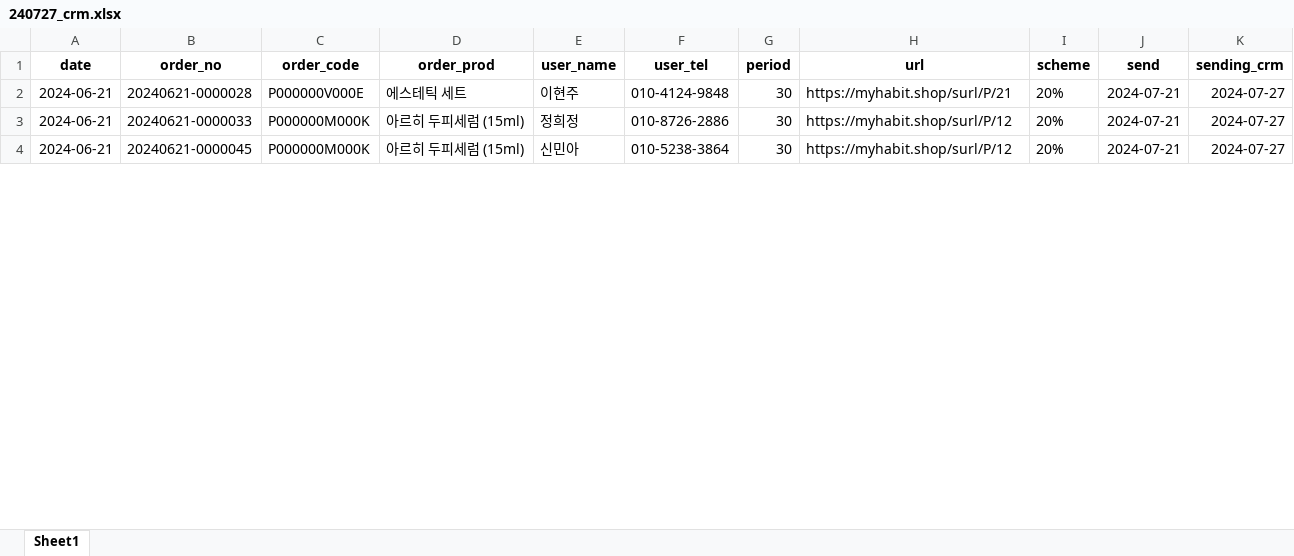
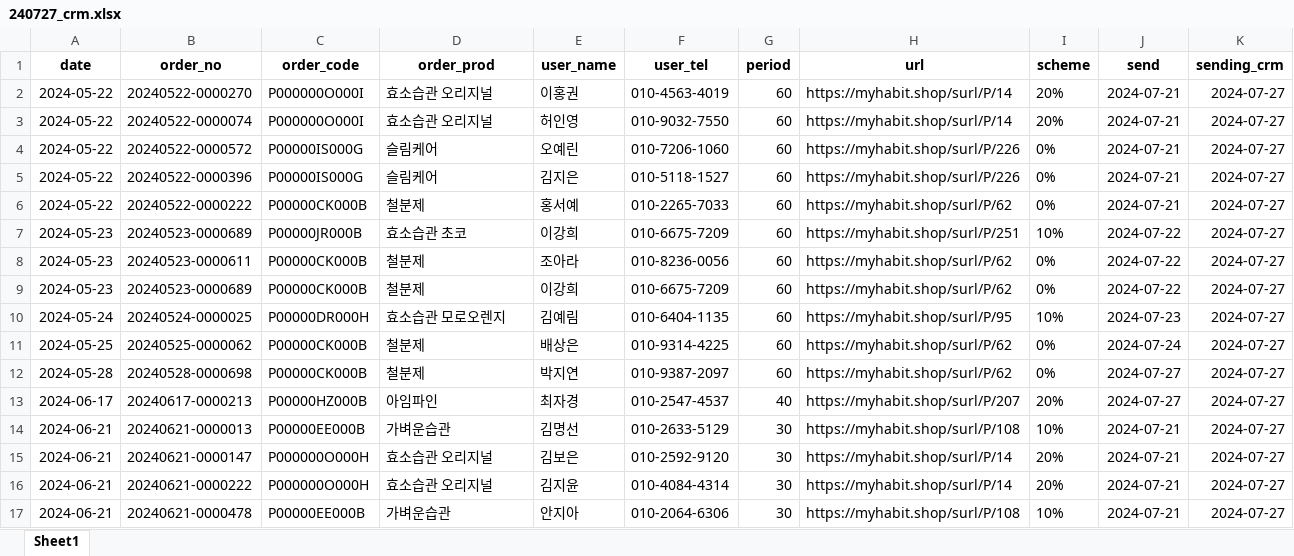
Before and after one commit to wandonam/automation, an Excel workbook: crm_notification/data/240727_crm.xlsx, sheet Sheet1, drawn as a sheet; only a part is shown; values as stored, in another font and other column widths than the file's, no borders; addresses are those after the commit; the diff covers the shown part only; the diff names each change by its address in the sheet, - before the commit and + after, or states it on an @@ line.

```diff
--- a/crm_notification/data/240727_crm.xlsx (sheet Sheet1)
+++ b/crm_notification/data/240727_crm.xlsx (sheet Sheet1)
+row 2: 2024-05-22 | 20240522-0000270 | P000000O000I | 효소습관 오리지널 | 이홍권 | 010-4563-4019 | 60 | https://myhabit.shop/surl/P/14 | 20% | 2024-07-21 | 2024-07-27
+row 3: 2024-05-22 | 20240522-0000074 | P000000O000I | 효소습관 오리지널 | 허인영 | 010-9032-7550 | 60 | https://myhabit.shop/surl/P/14 | 20% | 2024-07-21 | 2024-07-27
+row 4: 2024-05-22 | 20240522-0000572 | P00000IS000G | 슬림케어 | 오예린 | 010-7206-1060 | 60 | https://myhabit.shop/surl/P/226 | 0% | 2024-07-21 | 2024-07-27
+row 5: 2024-05-22 | 20240522-0000396 | P00000IS000G | 슬림케어 | 김지은 | 010-5118-1527 | 60 | https://myhabit.shop/surl/P/226 | 0% | 2024-07-21 | 2024-07-27
+row 6: 2024-05-22 | 20240522-0000222 | P00000CK000B | 철분제 | 홍서예 | 010-2265-7033 | 60 | https://myhabit.shop/surl/P/62 | 0% | 2024-07-21 | 2024-07-27
+row 7: 2024-05-23 | 20240523-0000689 | P00000JR000B | 효소습관 초코 | 이강희 | 010-6675-7209 | 60 | https://myhabit.shop/surl/P/251 | 10% | 2024-07-22 | 2024-07-27
+row 8: 2024-05-23 | 20240523-0000611 | P00000CK000B | 철분제 | 조아라 | 010-8236-0056 | 60 | https://myhabit.shop/surl/P/62 | 0% | 2024-07-22 | 2024-07-27
+row 9: 2024-05-23 | 20240523-0000689 | P00000CK000B | 철분제 | 이강희 | 010-6675-7209 | 60 | https://myhabit.shop/surl/P/62 | 0% | 2024-07-22 | 2024-07-27
+row 10: 2024-05-24 | 20240524-0000025 | P00000DR000H | 효소습관 모로오렌지 | 김예림 | 010-6404-1135 | 60 | https://myhabit.shop/surl/P/95 | 10% | 2024-07-23 | 2024-07-27
+row 11: 2024-05-25 | 20240525-0000062 | P00000CK000B | 철분제 | 배상은 | 010-9314-4225 | 60 | https://myhabit.shop/surl/P/62 | 0% | 2024-07-24 | 2024-07-27
+row 12: 2024-05-28 | 20240528-0000698 | P00000CK000B | 철분제 | 박지연 | 010-9387-2097 | 60 | https://myhabit.shop/surl/P/62 | 0% | 2024-07-27 | 2024-07-27
+row 13: 2024-06-17 | 20240617-0000213 | P00000HZ000B | 아임파인 | 최자경 | 010-2547-4537 | 40 | https://myhabit.shop/surl/P/207 | 20% | 2024-07-27 | 2024-07-27
+row 14: 2024-06-21 | 20240621-0000013 | P00000EE000B | 가벼운습관 | 김명선 | 010-2633-5129 | 30 | https://myhabit.shop/surl/P/108 | 10% | 2024-07-21 | 2024-07-27
-B15 (order_no): 20240621-0000028
+B15 (order_no): 20240621-0000147
-C15 (order_code): P000000V000E
+C15 (order_code): P000000O000H
-D15 (order_prod): 에스테틱 세트
+D15 (order_prod): 효소습관 오리지널
-E15 (user_name): 이현주
+E15 (user_name): 김보은
-F15 (user_tel): 010-4124-9848
+F15 (user_tel): 010-2592-9120
-H15 (url): https://myhabit.shop/surl/P/21
+H15 (url): https://myhabit.shop/surl/P/14
-B16 (order_no): 20240621-0000033
+B16 (order_no): 20240621-0000222
-C16 (order_code): P000000M000K
+C16 (order_code): P000000O000H
-D16 (order_prod): 아르히 두피세럼 (15ml)
+D16 (order_prod): 효소습관 오리지널
-E16 (user_name): 정희정
+E16 (user_name): 김지윤
-F16 (user_tel): 010-8726-2886
+F16 (user_tel): 010-4084-4314
-H16 (url): https://myhabit.shop/surl/P/12
+H16 (url): https://myhabit.shop/surl/P/14
-B17 (order_no): 20240621-0000045
+B17 (order_no): 20240621-0000478
-C17 (order_code): P000000M000K
+C17 (order_code): P00000EE000B
-D17 (order_prod): 아르히 두피세럼 (15ml)
+D17 (order_prod): 가벼운습관
-E17 (user_name): 신민아
+E17 (user_name): 안지아
-F17 (user_tel): 010-5238-3864
+F17 (user_tel): 010-2064-6306
-H17 (url): https://myhabit.shop/surl/P/12
+H17 (url): https://myhabit.shop/surl/P/108
-I17 (scheme): 20%
+I17 (scheme): 10%
```
Also changed, not shown: 56 added rows and 14 edited cells elsewhere in this sheet, 18 other files.
